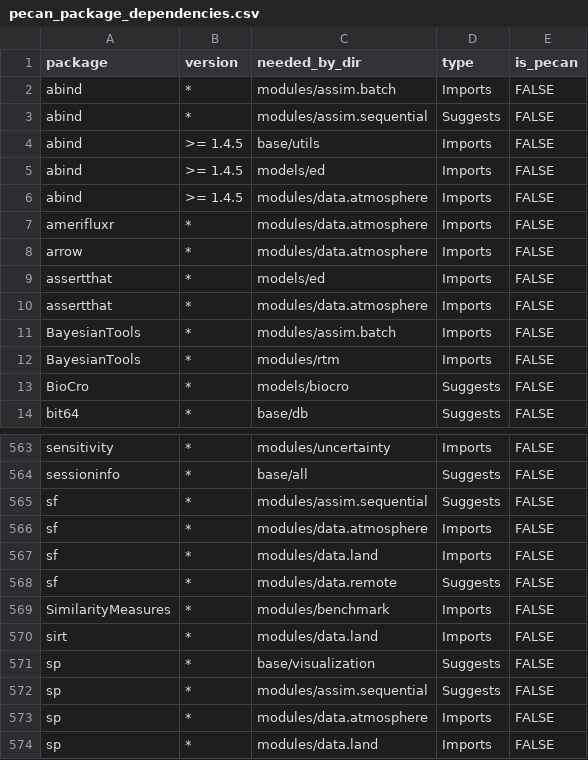
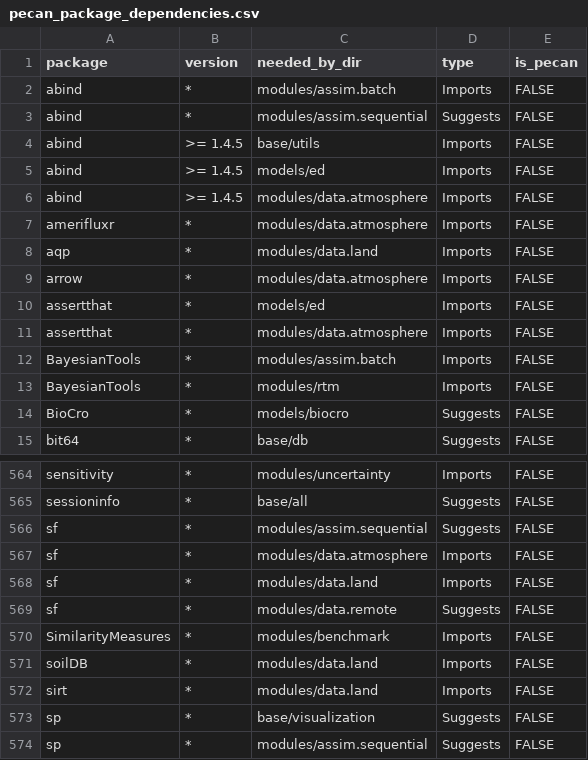
Before and after one commit to PecanProject/pecan, a CSV file: docker/depends/pecan_package_dependencies.csv, drawn as a sheet; only a part is shown, gaps mark what is left out; the shorter side is filled out with more unchanged rows; the diff names each change by its address in the sheet, - before the commit and + after, or states it on an @@ line.

Commit message:
update doceker depends

```diff
--- a/docker/depends/pecan_package_dependencies.csv
+++ b/docker/depends/pecan_package_dependencies.csv
+row 8: aqp | * | modules/data.land | Imports | FALSE
+row 571: soilDB | * | modules/data.land | Imports | FALSE
```
